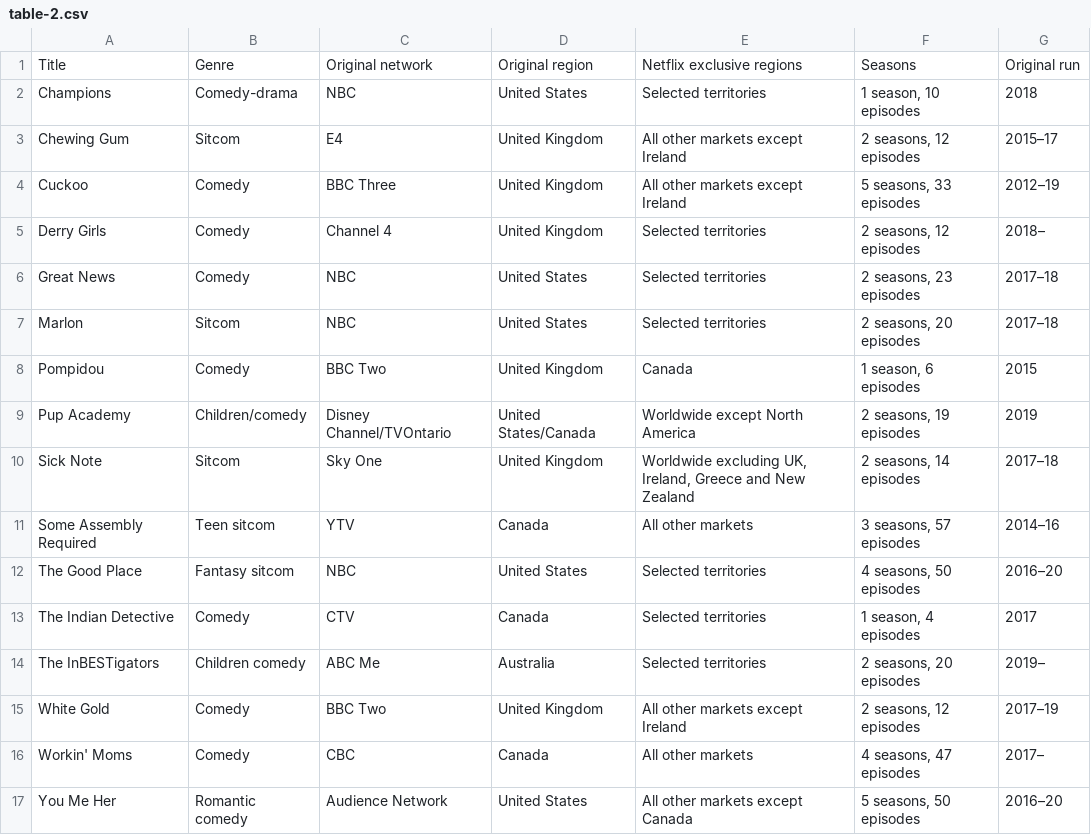
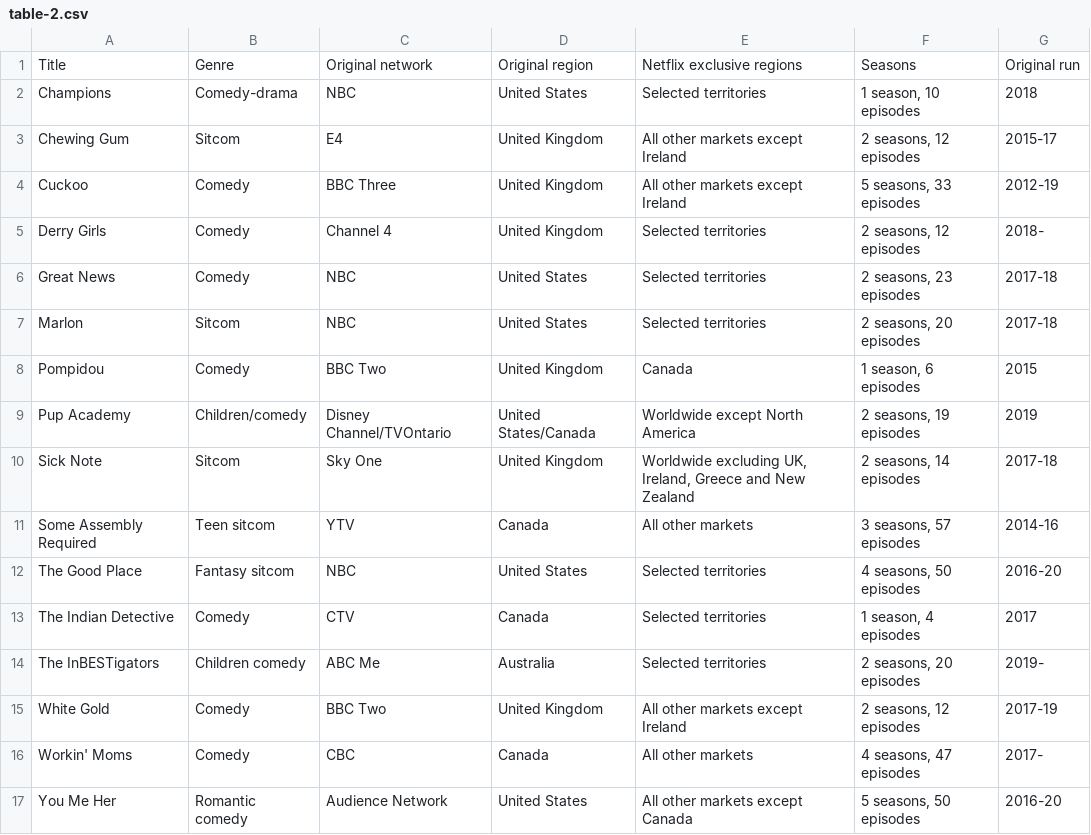
Before and after one commit to Fynn-Mehrens/original-content-eda, a CSV file: datasets/netflix/exclusives/table-2.csv, drawn as a sheet.

Commit message:
Update table-2.csv

```diff
--- a/datasets/netflix/exclusives/table-2.csv
+++ b/datasets/netflix/exclusives/table-2.csv
@@ -2,16 +2,16 @@ Title,Genre,Original network,Original region,Netflix exclusive regions,Seasons,O
 Champions,Comedy-drama,NBC,United States,Selected territories,"1 season, 10 episodes",2018
-Chewing Gum,Sitcom,E4,United Kingdom,All other markets except Ireland,"2 seasons, 12 episodes",2015–17
-Cuckoo,Comedy,BBC Three,United Kingdom,All other markets except Ireland,"5 seasons, 33 episodes",2012–19
-Derry Girls,Comedy,Channel 4,United Kingdom,Selected territories,"2 seasons, 12 episodes",2018–
-Great News,Comedy,NBC,United States,Selected territories,"2 seasons, 23 episodes",2017–18
-Marlon,Sitcom,NBC,United States,Selected territories,"2 seasons, 20 episodes",2017–18
+Chewing Gum,Sitcom,E4,United Kingdom,All other markets except Ireland,"2 seasons, 12 episodes",2015-17
+Cuckoo,Comedy,BBC Three,United Kingdom,All other markets except Ireland,"5 seasons, 33 episodes",2012-19
+Derry Girls,Comedy,Channel 4,United Kingdom,Selected territories,"2 seasons, 12 episodes",2018-
+Great News,Comedy,NBC,United States,Selected territories,"2 seasons, 23 episodes",2017-18
+Marlon,Sitcom,NBC,United States,Selected territories,"2 seasons, 20 episodes",2017-18
 Pompidou,Comedy,BBC Two,United Kingdom,Canada,"1 season, 6 episodes",2015
 Pup Academy,Children/comedy,Disney Channel/TVOntario,United States/Canada,Worldwide except North America,"2 seasons, 19 episodes",2019
-Sick Note,Sitcom,Sky One,United Kingdom,"Worldwide excluding UK, Ireland, Greece and New Zealand","2 seasons, 14 episodes",2017–18
-Some Assembly Required,Teen sitcom,YTV,Canada,All other markets,"3 seasons, 57 episodes",2014–16
-The Good Place,Fantasy sitcom,NBC,United States,Selected territories,"4 seasons, 50 episodes",2016–20
+Sick Note,Sitcom,Sky One,United Kingdom,"Worldwide excluding UK, Ireland, Greece and New Zealand","2 seasons, 14 episodes",2017-18
+Some Assembly Required,Teen sitcom,YTV,Canada,All other markets,"3 seasons, 57 episodes",2014-16
+The Good Place,Fantasy sitcom,NBC,United States,Selected territories,"4 seasons, 50 episodes",2016-20
 The Indian Detective,Comedy,CTV,Canada,Selected territories,"1 season, 4 episodes",2017
-The InBESTigators,Children comedy,ABC Me,Australia,Selected territories,"2 seasons, 20 episodes",2019–
-White Gold,Comedy,BBC Two,United Kingdom,All other markets except Ireland,"2 seasons, 12 episodes",2017–19
-Workin' Moms,Comedy,CBC,Canada,All other markets,"4 seasons, 47 episodes",2017–
-You Me Her,Romantic comedy,Audience Network,United States,All other markets except Canada,"5 seasons, 50 episodes",2016–20
+The InBESTigators,Children comedy,ABC Me,Australia,Selected territories,"2 seasons, 20 episodes",2019-
+White Gold,Comedy,BBC Two,United Kingdom,All other markets except Ireland,"2 seasons, 12 episodes",2017-19
+Workin' Moms,Comedy,CBC,Canada,All other markets,"4 seasons, 47 episodes",2017-
+You Me Her,Romantic comedy,Audience Network,United States,All other markets except Canada,"5 seasons, 50 episodes",2016-20
```
